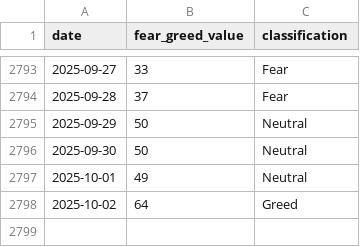
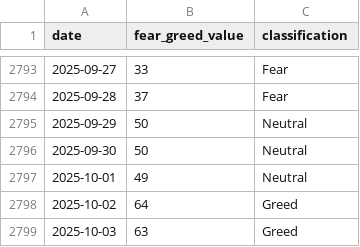
Before and after one commit to phj1120/fearAndGreed, a CSV file: data/crypto_fear_greed.csv, drawn as a sheet; only a part is shown, gaps mark what is left out; the diff names each change by its address in the sheet, - before the commit and + after, or states it on an @@ line.

```diff
--- a/data/crypto_fear_greed.csv
+++ b/data/crypto_fear_greed.csv
+row 2799: 2025-10-03 | 63 | Greed
```
Also changed, not shown: data/btc_price.csv, data/eth_price.csv, 13 other files.
